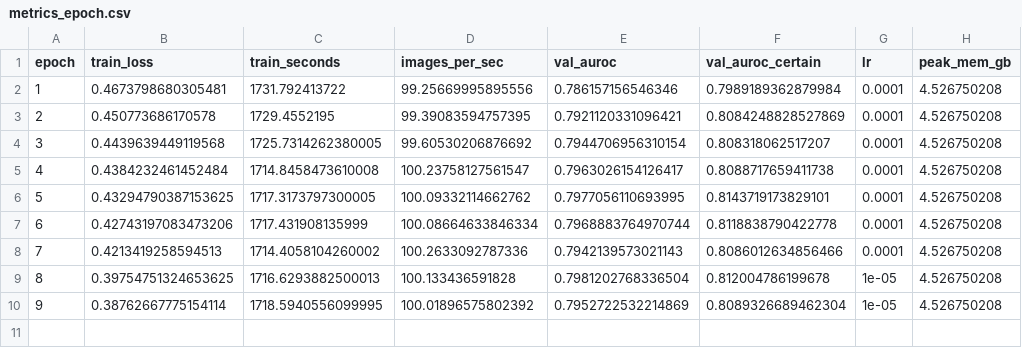
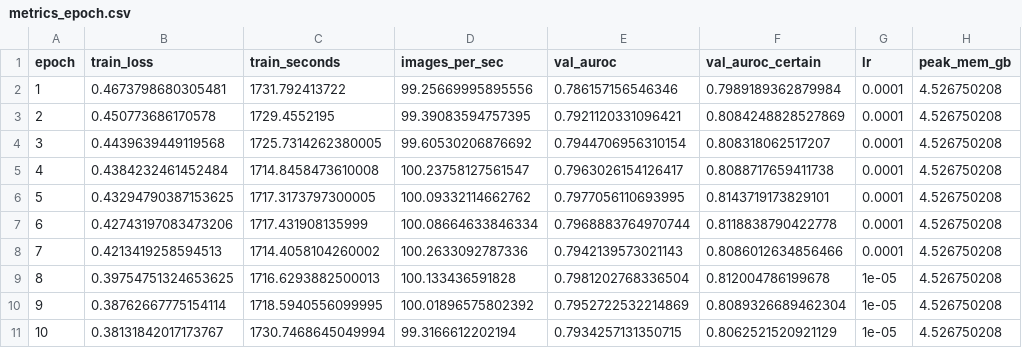
Before and after one commit to Yasir-Zafar/chexpert-uncertainty-policies, a CSV file: runs/u_ones_s43/metrics_epoch.csv, drawn as a sheet; the diff names each change by its address in the sheet, - before the commit and + after, or states it on an @@ line.

```diff
--- a/runs/u_ones_s43/metrics_epoch.csv
+++ b/runs/u_ones_s43/metrics_epoch.csv
+row 11: 10 | 0.38131842017173767 | 1730.7468645049994 | 99.3166612202194 | 0.7934257131350715 | 0.8062521520921129 | 1e-05 | 4.526750208
```
Also changed, not shown: runs/u_ones_s43/gpu_trace.csv, runs/u_ones_s43/grad_stats.csv, 1 other file.
